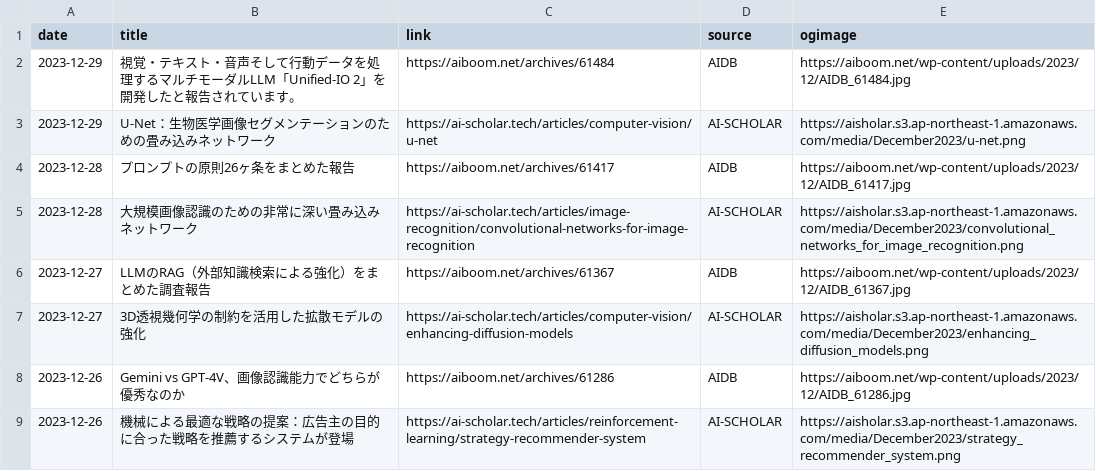
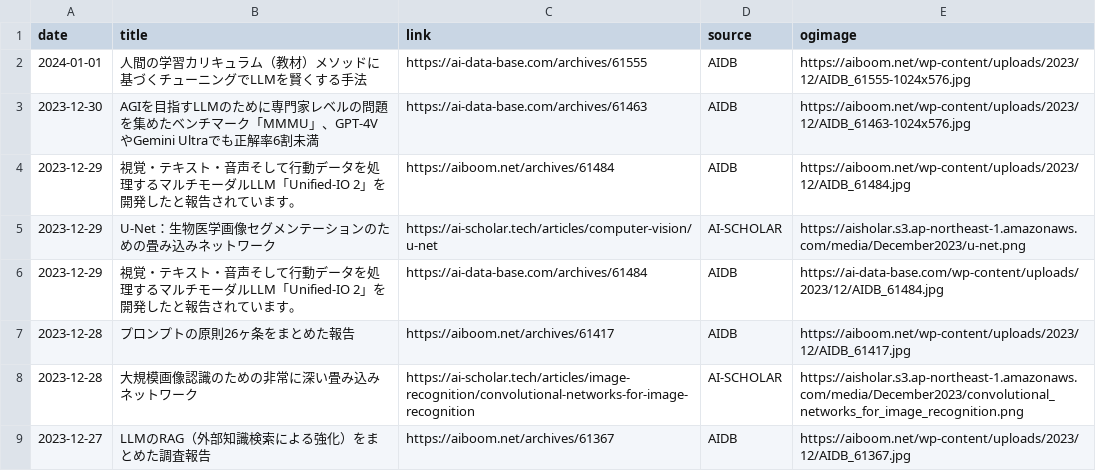
Before and after one commit to kdingn/news-page, a CSV file: src/assets/articles.csv, drawn as a sheet; only a part is shown; the shorter side is filled out with more unchanged rows.

```diff
--- a/src/assets/articles.csv
+++ b/src/assets/articles.csv
@@ -1,4 +1,7 @@
 date,title,link,source,ogimage
+2024-01-01,人間の学習カリキュラム（教材）メソッドに基づくチューニングでLLMを賢くする手法,https://ai-data-base.com/archives/61555,AIDB,https://aiboom.net/wp-content/uploads/2023/12/AIDB_61555-1024x576.jpg
+2023-12-30,AGIを目指すLLMのために専門家レベルの問題を集めたベンチマーク「MMMU」、GPT-4VやGemini Ultraでも正解率6割未満,https://ai-data-base.com/archives/61463,AIDB,https://aiboom.net/wp-content/uploads/2023/12/AIDB_61463-1024x576.jpg
 2023-12-29,視覚・テキスト・音声そして行動データを処理するマルチモーダルLLM「Unified-IO 2」を開発したと報告されています。,https://aiboom.net/archives/61484,AIDB,https://aiboom.net/wp-content/uploads/2023/12/AIDB_61484.jpg
 2023-12-29,U-Net：生物医学画像セグメンテーションのための畳み込みネットワーク,https://ai-scholar.tech/articles/computer-vision/u-net,AI-SCHOLAR,https://aisholar.s3.ap-northeast-1.amazonaws.com/media/December2023/u-net.png
+2023-12-29,視覚・テキスト・音声そして行動データを処理するマルチモーダルLLM「Unified-IO 2」を開発したと報告されています。,https://ai-data-base.com/archives/61484,AIDB,https://ai-data-base.com/wp-content/uploads/2023/12/AIDB_61484.jpg
 2023-12-28,プロンプトの原則26ヶ条をまとめた報告,https://aiboom.net/archives/61417,AIDB,https://aiboom.net/wp-content/uploads/2023/12/AIDB_61417.jpg
```
